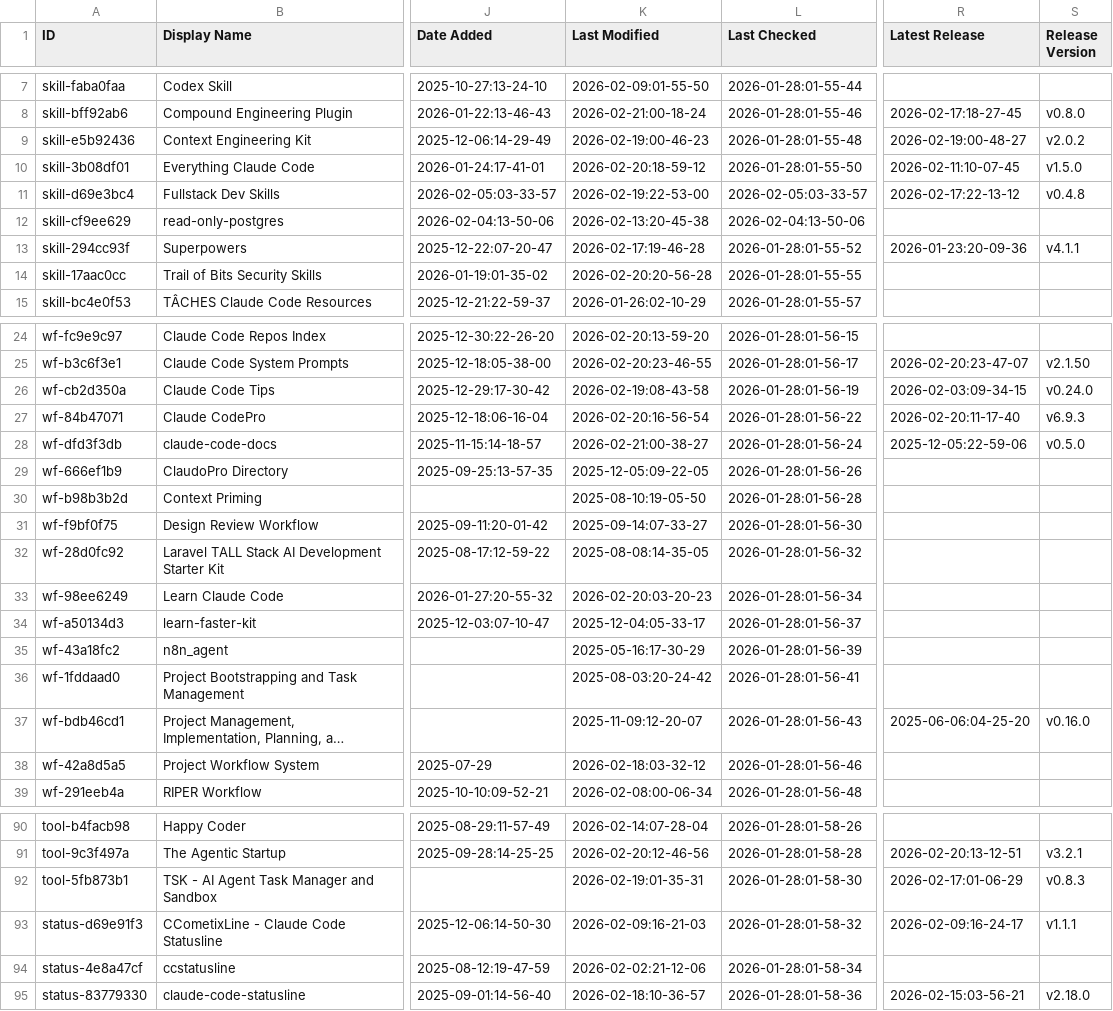
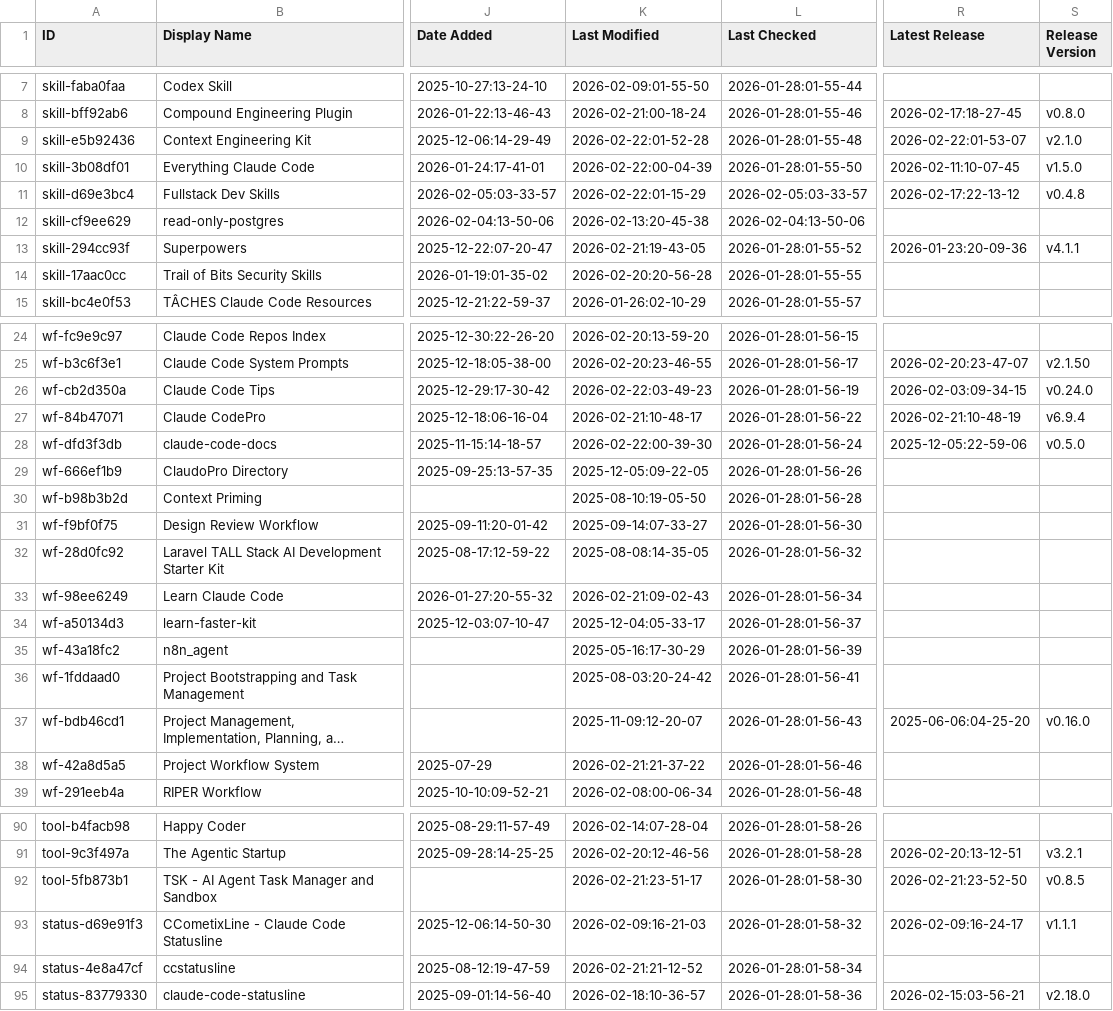
Before and after one commit to DYAI2025/awesome-claude-code, a CSV file: THE_RESOURCES_TABLE.csv, drawn as a sheet; only a part is shown, gaps mark what is left out; long unchanged cells end in …; the diff covers the shown part only; the diff names each change by its address in the sheet, - before the commit and + after, or states it on an @@ line.

```diff
--- a/THE_RESOURCES_TABLE.csv
+++ b/THE_RESOURCES_TABLE.csv
-K9 (Last Modified): 2026-02-19:00-46-23
+K9 (Last Modified): 2026-02-22:01-52-28
-R9 (Latest Release): 2026-02-19:00-48-27
+R9 (Latest Release): 2026-02-22:01-53-07
-S9 (Release Version): v2.0.2
+S9 (Release Version): v2.1.0
-K10 (Last Modified): 2026-02-20:18-59-12
+K10 (Last Modified): 2026-02-22:00-04-39
-K11 (Last Modified): 2026-02-19:22-53-00
+K11 (Last Modified): 2026-02-22:01-15-29
-K13 (Last Modified): 2026-02-17:19-46-28
+K13 (Last Modified): 2026-02-21:19-43-05
-K26 (Last Modified): 2026-02-19:08-43-58
+K26 (Last Modified): 2026-02-22:03-49-23
-K27 (Last Modified): 2026-02-20:16-56-54
+K27 (Last Modified): 2026-02-21:10-48-17
-R27 (Latest Release): 2026-02-20:11-17-40
+R27 (Latest Release): 2026-02-21:10-48-19
-S27 (Release Version): v6.9.3
+S27 (Release Version): v6.9.4
-K28 (Last Modified): 2026-02-21:00-38-27
+K28 (Last Modified): 2026-02-22:00-39-30
-K33 (Last Modified): 2026-02-20:03-20-23
+K33 (Last Modified): 2026-02-21:09-02-43
-K38 (Last Modified): 2026-02-18:03-32-12
+K38 (Last Modified): 2026-02-21:21-37-22
-K92 (Last Modified): 2026-02-19:01-35-31
+K92 (Last Modified): 2026-02-21:23-51-17
-R92 (Latest Release): 2026-02-17:01-06-29
+R92 (Latest Release): 2026-02-21:23-52-50
-S92 (Release Version): v0.8.3
+S92 (Release Version): v0.8.5
-K94 (Last Modified): 2026-02-02:21-12-06
+K94 (Last Modified): 2026-02-21:21-12-52
```
Also changed, not shown: 21 edited cells elsewhere in this file.
